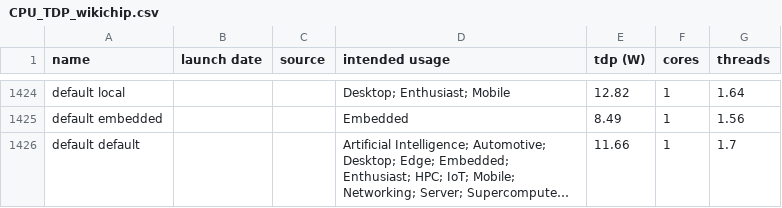
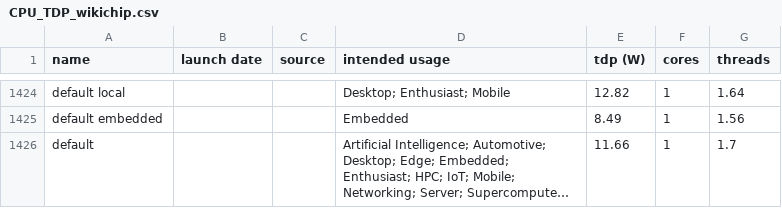
Before and after one commit to nextflow-io/nf-co2footprint, a CSV file: plugins/nf-co2footprint/src/resources/cpu_tdp_data/CPU_TDP_wikichip.csv, drawn as a sheet; only a part is shown, gaps mark what is left out; long unchanged cells end in …; the diff names each change by its address in the sheet, - before the commit and + after, or states it on an @@ line.

Commit message:
Fix: Changed 'default default' to default in new table
Test: Adjusted tests to new report
Signed-off-by: JosuaCarl <josua.carl@uni-tuebingen.de>

```diff
--- a/plugins/nf-co2footprint/src/resources/cpu_tdp_data/CPU_TDP_wikichip.csv
+++ b/plugins/nf-co2footprint/src/resources/cpu_tdp_data/CPU_TDP_wikichip.csv
-A1426 (name): default default
+A1426 (name): default
```
Also changed, not shown: 4 other files.
